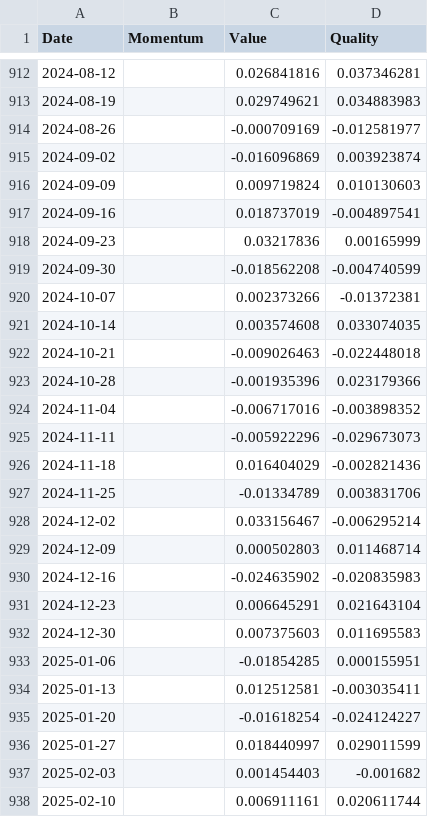
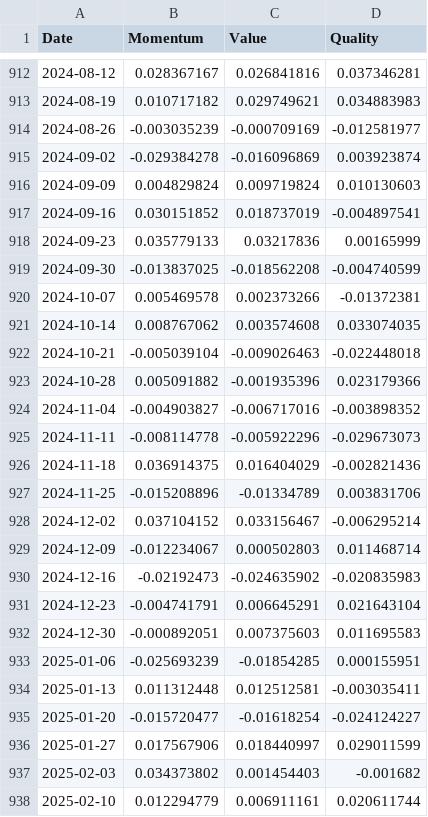
Before and after one commit to CChlungwani/forecast_curve, a CSV file: data_input/factor_returns.csv, drawn as a sheet; only a part is shown, gaps mark what is left out; the diff covers the shown part only.

```diff
--- a/data_input/factor_returns.csv
+++ b/data_input/factor_returns.csv
@@ -912,27 +912,27 @@
-2024-08-12,,0.026841816,0.037346281
-2024-08-19,,0.029749621,0.034883983
-2024-08-26,,-0.000709169,-0.012581977
-2024-09-02,,-0.016096869,0.003923874
-2024-09-09,,0.009719824,0.010130603
-2024-09-16,,0.018737019,-0.004897541
-2024-09-23,,0.03217836,0.00165999
-2024-09-30,,-0.018562208,-0.004740599
-2024-10-07,,0.002373266,-0.01372381
-2024-10-14,,0.003574608,0.033074035
-2024-10-21,,-0.009026463,-0.022448018
-2024-10-28,,-0.001935396,0.023179366
-2024-11-04,,-0.006717016,-0.003898352
-2024-11-11,,-0.005922296,-0.029673073
-2024-11-18,,0.016404029,-0.002821436
-2024-11-25,,-0.01334789,0.003831706
-2024-12-02,,0.033156467,-0.006295214
-2024-12-09,,0.000502803,0.011468714
-2024-12-16,,-0.024635902,-0.020835983
-2024-12-23,,0.006645291,0.021643104
-2024-12-30,,0.007375603,0.011695583
-2025-01-06,,-0.01854285,0.000155951
-2025-01-13,,0.012512581,-0.003035411
-2025-01-20,,-0.01618254,-0.024124227
-2025-01-27,,0.018440997,0.029011599
-2025-02-03,,0.001454403,-0.001682
-2025-02-10,,0.006911161,0.020611744
+2024-08-12,0.028367167,0.026841816,0.037346281
+2024-08-19,0.010717182,0.029749621,0.034883983
+2024-08-26,-0.003035239,-0.000709169,-0.012581977
+2024-09-02,-0.029384278,-0.016096869,0.003923874
+2024-09-09,0.004829824,0.009719824,0.010130603
+2024-09-16,0.030151852,0.018737019,-0.004897541
+2024-09-23,0.035779133,0.03217836,0.00165999
+2024-09-30,-0.013837025,-0.018562208,-0.004740599
+2024-10-07,0.005469578,0.002373266,-0.01372381
+2024-10-14,0.008767062,0.003574608,0.033074035
+2024-10-21,-0.005039104,-0.009026463,-0.022448018
+2024-10-28,0.005091882,-0.001935396,0.023179366
+2024-11-04,-0.004903827,-0.006717016,-0.003898352
+2024-11-11,-0.008114778,-0.005922296,-0.029673073
+2024-11-18,0.036914375,0.016404029,-0.002821436
+2024-11-25,-0.015208896,-0.01334789,0.003831706
+2024-12-02,0.037104152,0.033156467,-0.006295214
+2024-12-09,-0.012234067,0.000502803,0.011468714
+2024-12-16,-0.02192473,-0.024635902,-0.020835983
+2024-12-23,-0.004741791,0.006645291,0.021643104
+2024-12-30,-0.000892051,0.007375603,0.011695583
+2025-01-06,-0.025693239,-0.01854285,0.000155951
+2025-01-13,0.011312448,0.012512581,-0.003035411
+2025-01-20,-0.015720477,-0.01618254,-0.024124227
+2025-01-27,0.017567906,0.018440997,0.029011599
+2025-02-03,0.034373802,0.001454403,-0.001682
+2025-02-10,0.012294779,0.006911161,0.020611744
```
Also changed, not shown: 38 edited cells elsewhere in this file, data_input/labeled_relative_factor_returns.csv, data_input/log_momentum_value_probs.csv, 20 other files.
